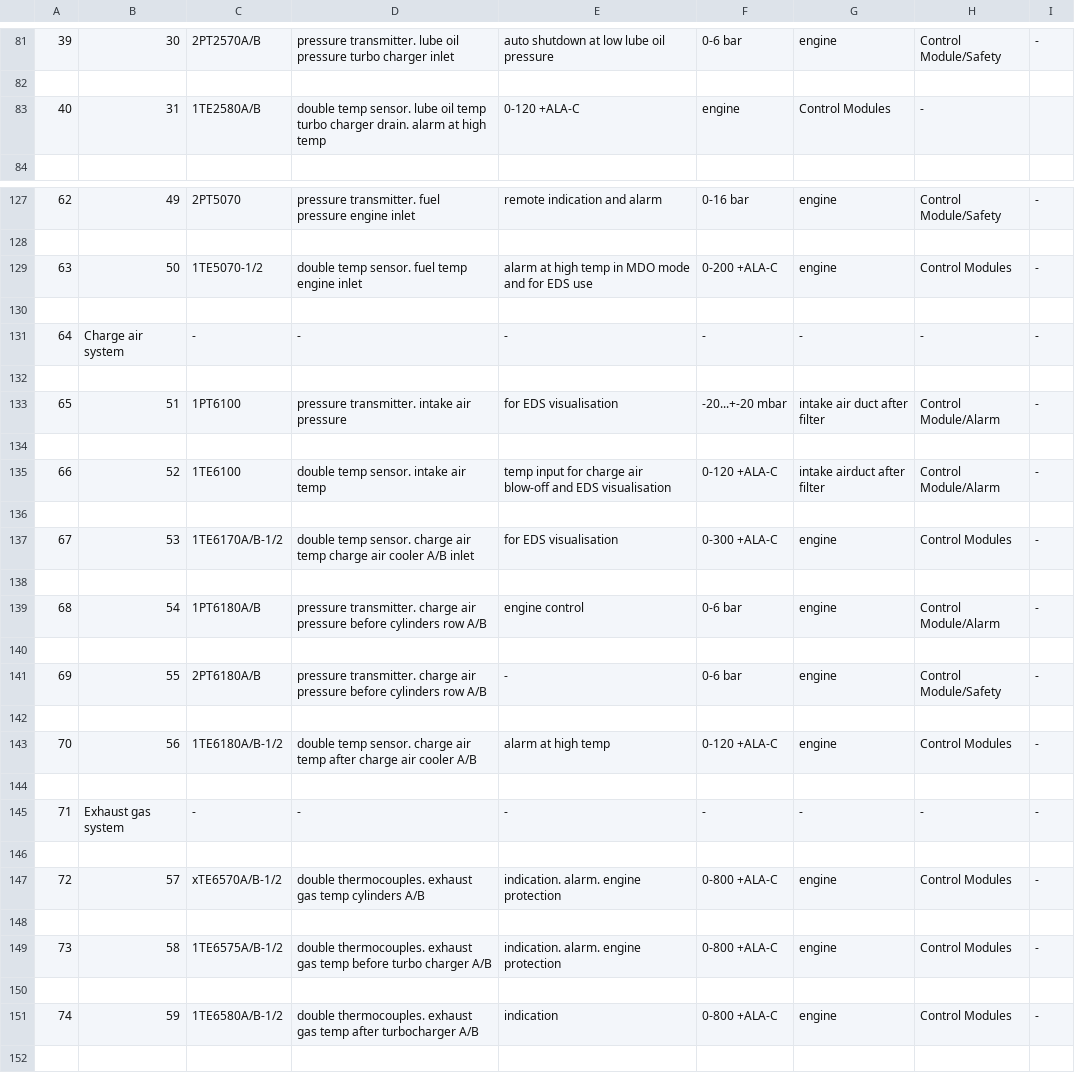
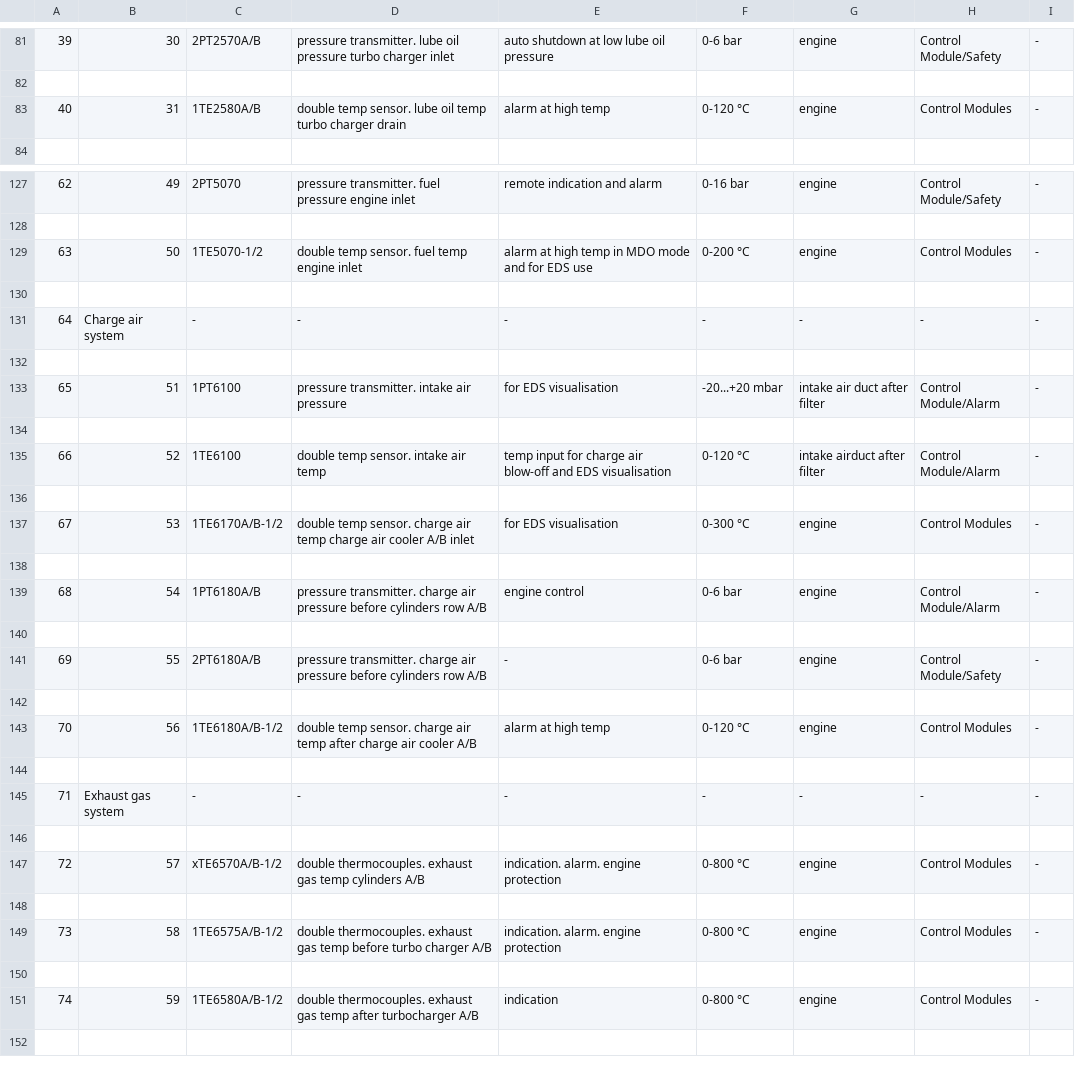
Before and after one commit to Blader8002/Rapido, a CSV file: sensorData/sensorTableOutput.csv, drawn as a sheet; only a part is shown, gaps mark what is left out; the diff covers the shown part only; the diff names each change by its address in the sheet, - before the commit and + after, or states it on an @@ line.

Commit message:
sensor table

```diff
--- a/sensorData/sensorTableOutput.csv
+++ b/sensorData/sensorTableOutput.csv
-D83: …turbo charger drain. alarm at high temp
+D83: …turbo charger drain
-E83: 0-120 +ALA-C
+E83: alarm at high temp
-F83: engine
+F83: 0-120 °C
-G83: Control Modules
+G83: engine
-H83: -
+H83: Control Modules
-I83: (empty)
+I83: -
-F129: 0-200 +ALA-C
+F129: 0-200 °C
-F133: -20...+-20 mbar
+F133: -20...+20 mbar
-F135: 0-120 +ALA-C
+F135: 0-120 °C
-F137: 0-300 +ALA-C
+F137: 0-300 °C
-F143: 0-120 +ALA-C
+F143: 0-120 °C
-F147: 0-800 +ALA-C
+F147: 0-800 °C
-F149: 0-800 +ALA-C
+F149: 0-800 °C
-F151: 0-800 +ALA-C
+F151: 0-800 °C
```
Also changed, not shown: 9 edited cells elsewhere in this file, 1 other file.
